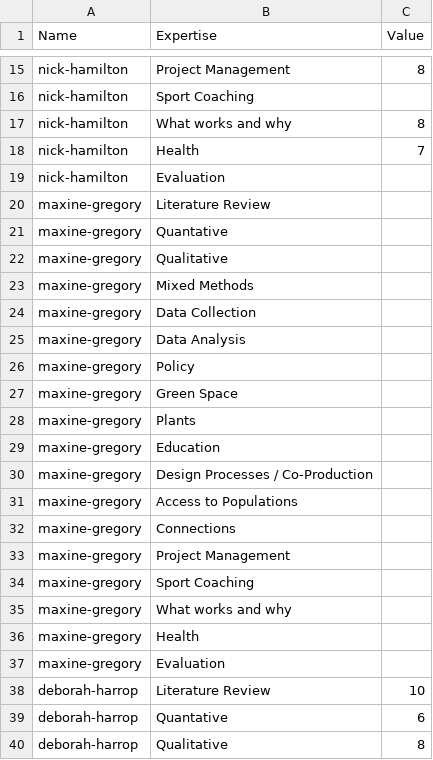
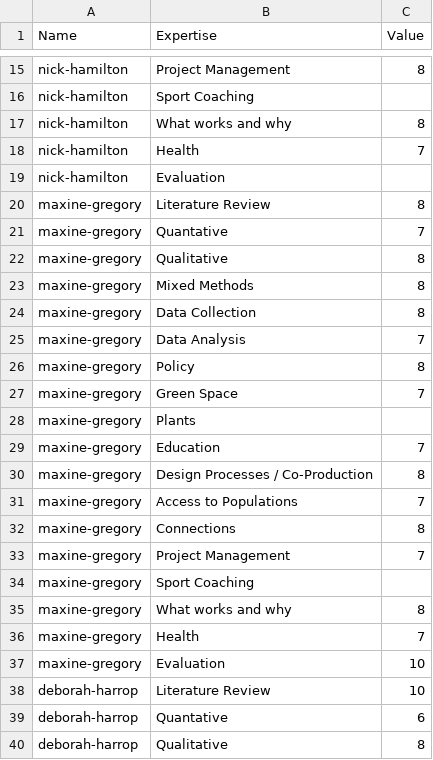
Before and after one commit to shu-orrg/orrg-website, a CSV file: static/data/orrg-expertise.csv, drawn as a sheet; only a part is shown, gaps mark what is left out; the diff covers the shown part only.

```diff
--- a/static/data/orrg-expertise.csv
+++ b/static/data/orrg-expertise.csv
@@ -20,20 +20,20 @@ nick-hamilton,Health,7
 nick-hamilton,Evaluation ,
-maxine-gregory,Literature Review,
-maxine-gregory,Quantative,
-maxine-gregory,Qualitative,
-maxine-gregory,Mixed Methods,
-maxine-gregory,Data Collection,
-maxine-gregory,Data Analysis,
-maxine-gregory,Policy,
-maxine-gregory,Green Space,
+maxine-gregory,Literature Review,8
+maxine-gregory,Quantative,7
+maxine-gregory,Qualitative,8
+maxine-gregory,Mixed Methods,8
+maxine-gregory,Data Collection,8
+maxine-gregory,Data Analysis,7
+maxine-gregory,Policy,8
+maxine-gregory,Green Space,7
 maxine-gregory,Plants,
-maxine-gregory,Education,
-maxine-gregory,Design Processes / Co-Production,
-maxine-gregory,Access to Populations,
-maxine-gregory,Connections,
-maxine-gregory,Project Management,
+maxine-gregory,Education,7
+maxine-gregory,Design Processes / Co-Production,8
+maxine-gregory,Access to Populations,7
+maxine-gregory,Connections,8
+maxine-gregory,Project Management,7
 maxine-gregory,Sport Coaching,
-maxine-gregory,What works and why,
-maxine-gregory,Health,
-maxine-gregory,Evaluation ,
+maxine-gregory,What works and why,8
+maxine-gregory,Health,7
+maxine-gregory,Evaluation ,10
 deborah-harrop,Literature Review,10
```
Also changed, not shown: 54 removed rows elsewhere in this file, 13 other files.
